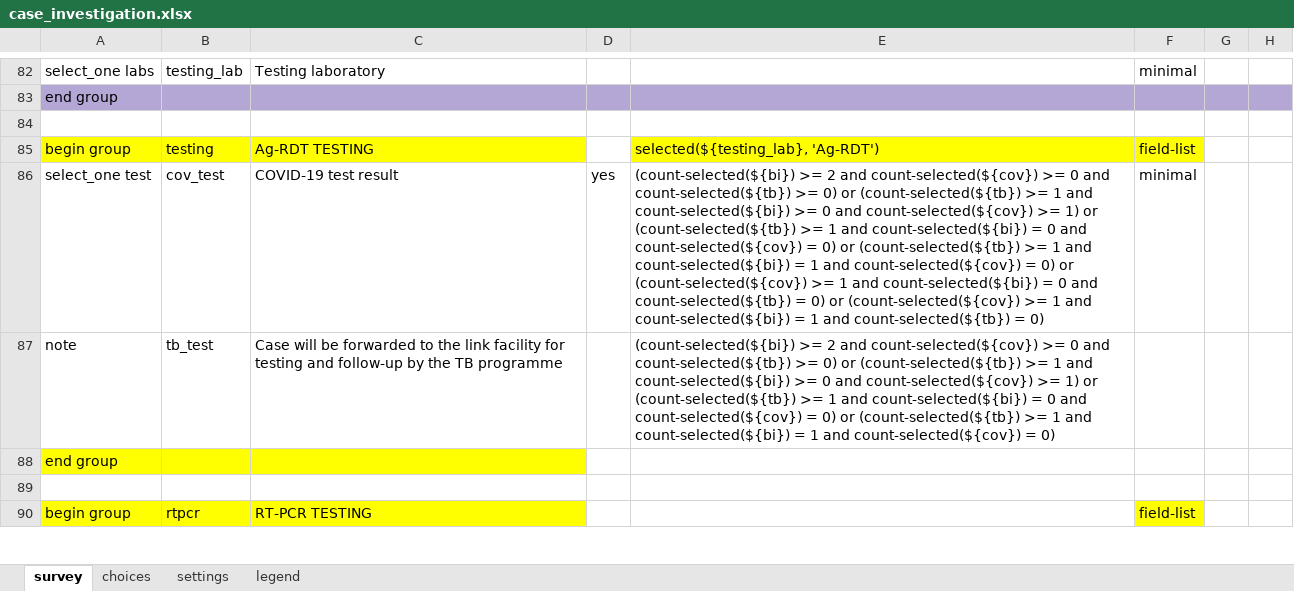
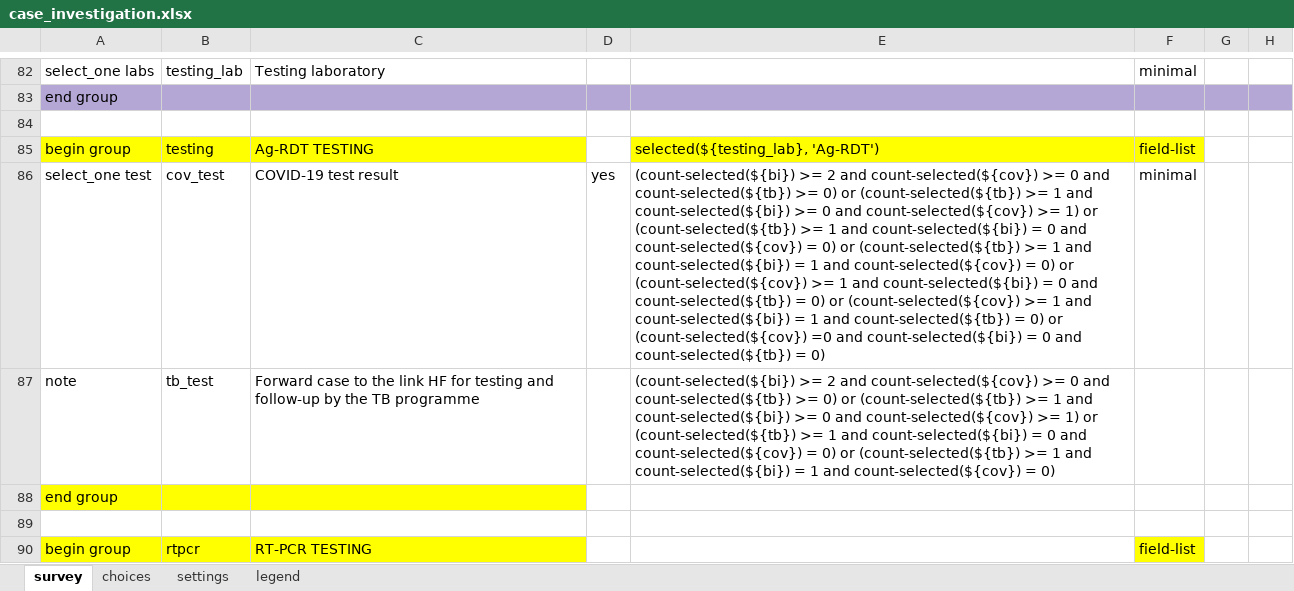
Before and after one commit to oyierp/Bodaboda_Test, an Excel workbook: config-boda-moh-ke-master/forms/app/case_investigation.xlsx, sheet survey, drawn as a sheet; only a part is shown, gaps mark what is left out; values as stored, in another font and other column widths than the file's, no borders; conditional formats not drawn; the diff covers the shown part only; the diff names each change by its address in the sheet, - before the commit and + after, or states it on an @@ line.

Commit message:
Add files via upload

```diff
--- a/config-boda-moh-ke-master/forms/app/case_investigation.xlsx (sheet survey)
+++ b/config-boda-moh-ke-master/forms/app/case_investigation.xlsx (sheet survey)
-E86: …= 0)
+E86: …= 0) or (count-selected(${cov}) =0 and count-selected(${bi}) = 0 and count-selected(${tb}) = 0)
-C87: Case will be forwarded to the link facility for testing…
+C87: Forward case to the link HF for testing…
```
Also changed, not shown: 4 added rows, 1 removed row and 2 edited cells elsewhere in this sheet, sheet choices, sheet settings.
